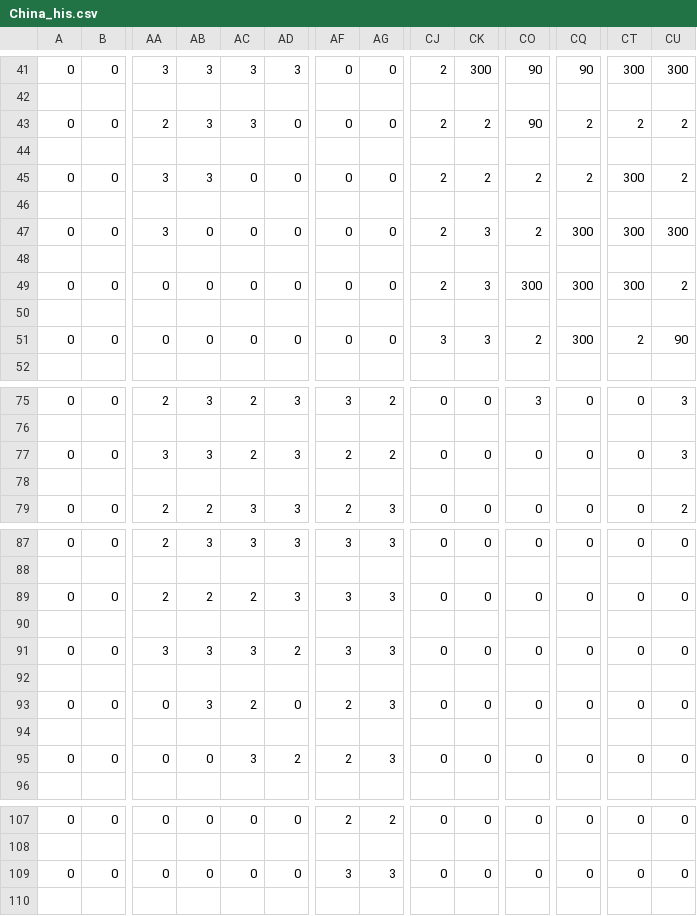
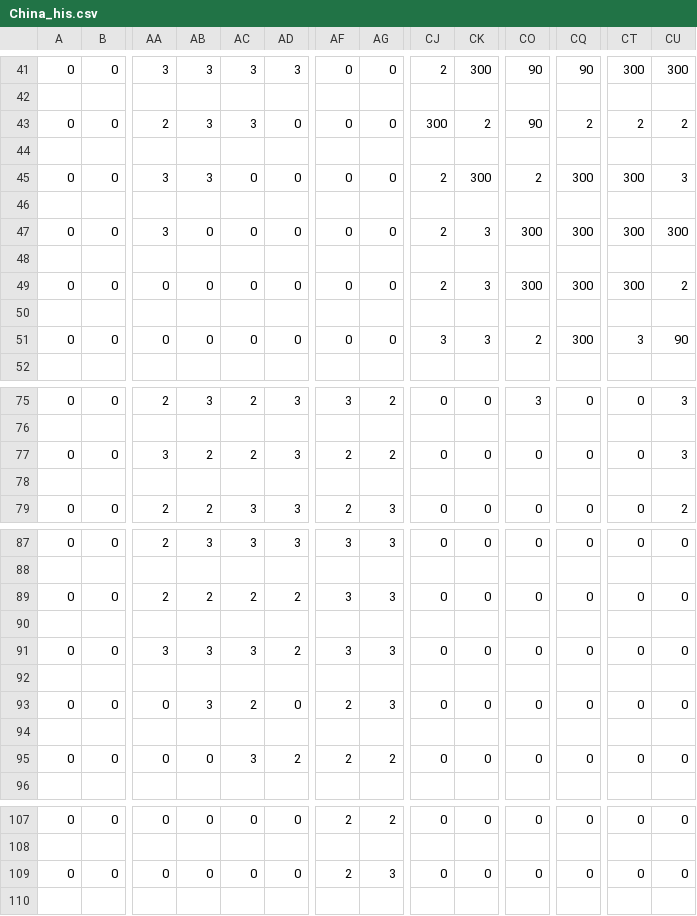
Before and after one commit to mediv01/dawn-of-civilization-chinese-version, a CSV file: Dawn-of-Civilization/NewMap/China_his.csv, drawn as a sheet; only a part is shown, gaps mark what is left out; the diff names each change by its address in the sheet, - before the commit and + after, or states it on an @@ line.

```diff
--- a/Dawn-of-Civilization/NewMap/China_his.csv
+++ b/Dawn-of-Civilization/NewMap/China_his.csv
-CJ43: 2
+CJ43: 300
-CK45: 2
+CK45: 300
-CQ45: 2
+CQ45: 300
-CU45: 2
+CU45: 3
-CO47: 2
+CO47: 300
-CT51: 2
+CT51: 3
-AB77: 3
+AB77: 2
-AD89: 3
+AD89: 2
-AG95: 3
+AG95: 2
-AF109: 3
+AF109: 2
```
Also changed, not shown: 35 other files.
